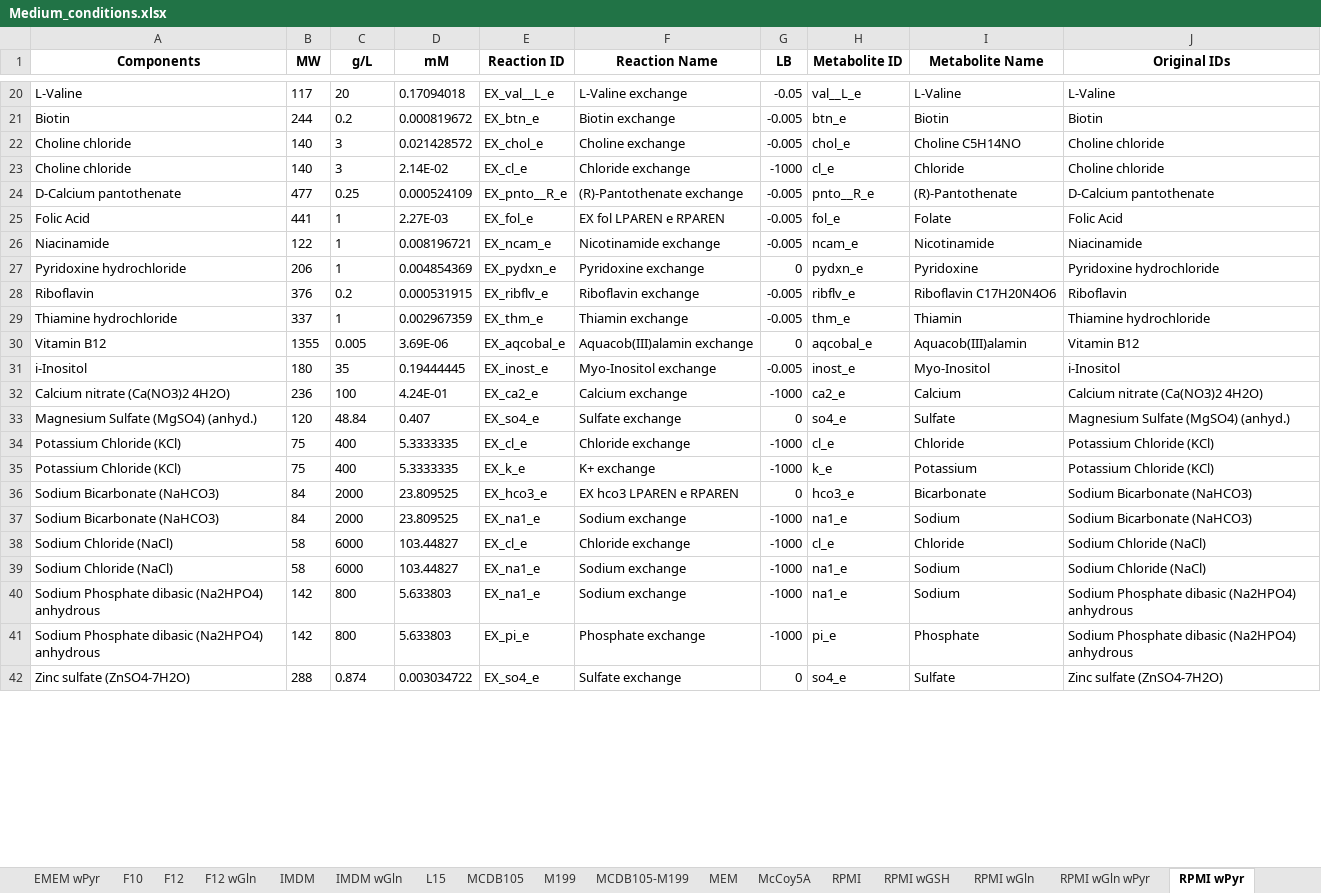
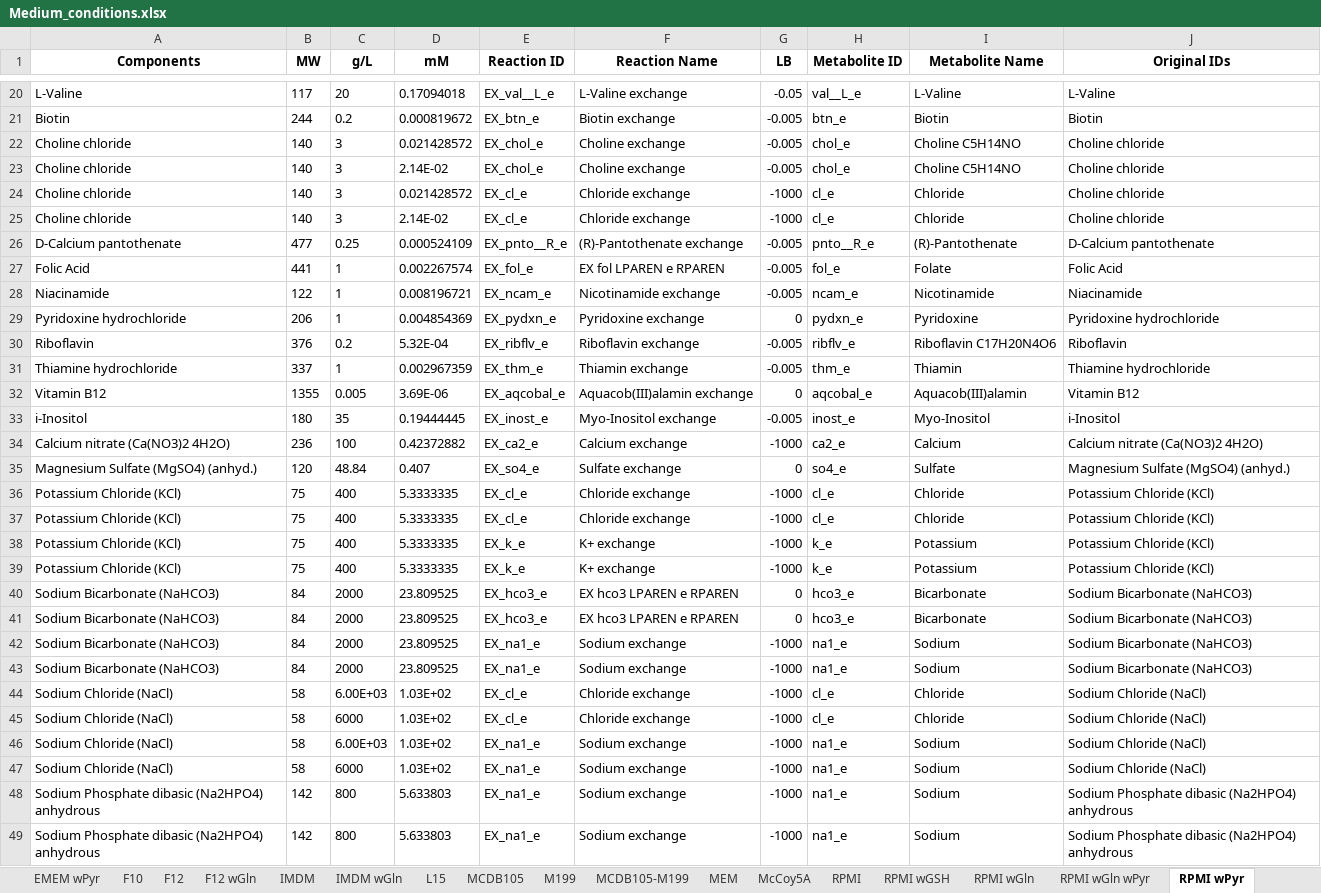
Before and after one commit to sriram-lab/egem, an Excel workbook: python/Medium_conditions.xlsx, sheet RPMI wPyr, drawn as a sheet; only a part is shown, gaps mark what is left out; the shorter side is filled out with more unchanged rows; values as stored, in another font and other column widths than the file's, no borders; addresses are those after the commit; the diff covers the shown part only; the diff names each change by its address in the sheet, - before the commit and + after, or states it on an @@ line.

```diff
--- a/python/Medium_conditions.xlsx (sheet RPMI wPyr)
+++ b/python/Medium_conditions.xlsx (sheet RPMI wPyr)
+row 23: Choline chloride | 140 | 3 | 2.14E-02 | EX_chol_e | Choline exchange | -0.005 | chol_e | Choline C5H14NO | Choline chloride
+row 24: Choline chloride | 140 | 3 | 0.021428572 | EX_cl_e | Chloride exchange | -1000 | cl_e | Chloride | Choline chloride
-D27 (mM): 2.27E-03
+D27 (mM): 0.002267574
-D30 (mM): 0.000531915
+D30 (mM): 5.32E-04
-D34 (mM): 4.24E-01
+D34 (mM): 0.42372882
+row 37: Potassium Chloride (KCl) | 75 | 400 | 5.3333335 | EX_cl_e | Chloride exchange | -1000 | cl_e | Chloride | Potassium Chloride (KCl)
+row 38: Potassium Chloride (KCl) | 75 | 400 | 5.3333335 | EX_k_e | K+ exchange | -1000 | k_e | Potassium | Potassium Chloride (KCl)
+row 41: Sodium Bicarbonate (NaHCO3) | 84 | 2000 | 23.809525 | EX_hco3_e | EX hco3 LPAREN e RPAREN | 0 | hco3_e | Bicarbonate | Sodium Bicarbonate (NaHCO3)
+row 43: Sodium Bicarbonate (NaHCO3) | 84 | 2000 | 23.809525 | EX_na1_e | Sodium exchange | -1000 | na1_e | Sodium | Sodium Bicarbonate (NaHCO3)
+row 44: Sodium Chloride (NaCl) | 58 | 6.00E+03 | 1.03E+02 | EX_cl_e | Chloride exchange | -1000 | cl_e | Chloride | Sodium Chloride (NaCl)
-D45 (mM): 103.44827
+D45 (mM): 1.03E+02
+row 46: Sodium Chloride (NaCl) | 58 | 6.00E+03 | 1.03E+02 | EX_na1_e | Sodium exchange | -1000 | na1_e | Sodium | Sodium Chloride (NaCl)
-D47 (mM): 103.44827
+D47 (mM): 1.03E+02
+row 49: Sodium Phosphate dibasic (Na2HPO4) anhydrous | 142 | 800 | 5.633803 | EX_na1_e | Sodium exchange | -1000 | na1_e | Sodium | Sodium Phosphate dibasic (Na2HPO4) anhydrous
```
Also changed, not shown: 7 added rows, 6 removed rows and cell formats elsewhere in this sheet, sheet MCDB105-M199, sheet RPMI-F12, sheet RPMI-EMEM, sheet DMEM-IMDM, sheet Williams, sheet DMEM-F12, 26 more sheets, 8 other files.
